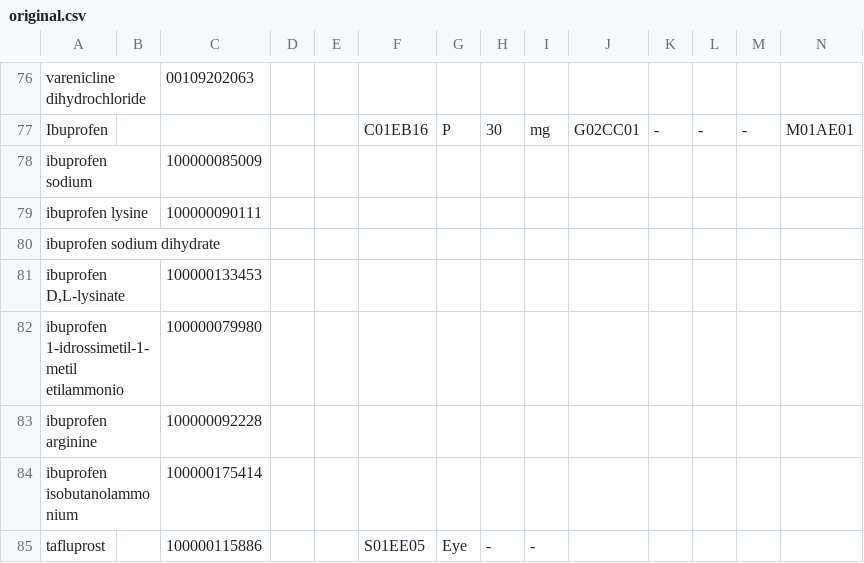
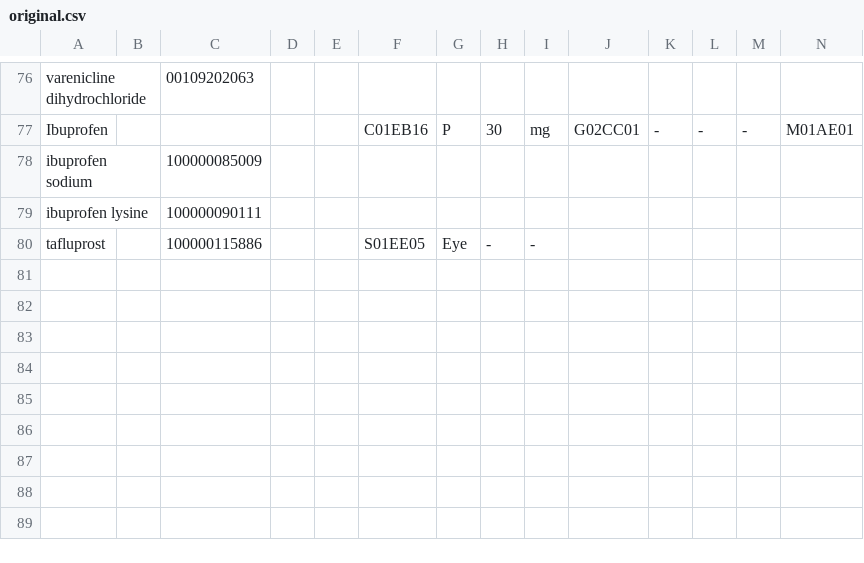
Before and after one commit to unicom-project-eu/wp6-db-api, a CSV file: preprocess-data/substance/original.csv, drawn as a sheet; only a part is shown, gaps mark what is left out; rows hold the shown columns only; the diff names each change by its address in the sheet, - before the commit and + after, or states it on an @@ line.

```diff
--- a/preprocess-data/substance/original.csv
+++ b/preprocess-data/substance/original.csv
-row 80: ibuprofen sodium dihydrate
-row 81: ibuprofen D,L-lysinate |  | 100000133453
-row 82: ibuprofen 1-idrossimetil-1-metil etilammonio |  | 100000079980
-row 83: ibuprofen arginine |  | 100000092228
-row 84: ibuprofen isobutanolammonium |  | 100000175414
```
Also changed, not shown: preprocess-data/substance/substances_pai.csv.
